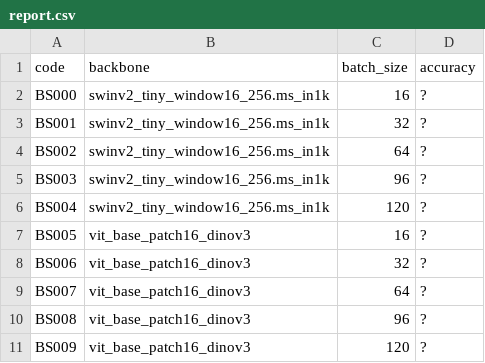
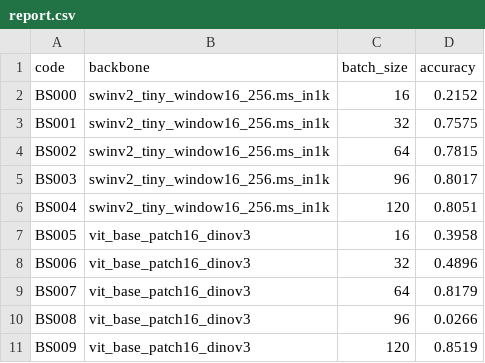
Before and after one commit to hibana2077/CARROT, a CSV file: script/BS/report.csv, drawn as a sheet.

Commit message:
feat: update report.csv files to include accuracy values and enhance model training logic in main.py for CARROT compatibility

```diff
--- a/script/BS/report.csv
+++ b/script/BS/report.csv
@@ -1,11 +1,11 @@
 code,backbone,batch_size,accuracy
-BS000,swinv2_tiny_window16_256.ms_in1k,16,?
-BS001,swinv2_tiny_window16_256.ms_in1k,32,?
-BS002,swinv2_tiny_window16_256.ms_in1k,64,?
-BS003,swinv2_tiny_window16_256.ms_in1k,96,?
-BS004,swinv2_tiny_window16_256.ms_in1k,120,?
-BS005,vit_base_patch16_dinov3,16,?
-BS006,vit_base_patch16_dinov3,32,?
-BS007,vit_base_patch16_dinov3,64,?
-BS008,vit_base_patch16_dinov3,96,?
-BS009,vit_base_patch16_dinov3,120,?
+BS000,swinv2_tiny_window16_256.ms_in1k,16,0.2152
+BS001,swinv2_tiny_window16_256.ms_in1k,32,0.7575
+BS002,swinv2_tiny_window16_256.ms_in1k,64,0.7815
+BS003,swinv2_tiny_window16_256.ms_in1k,96,0.8017
+BS004,swinv2_tiny_window16_256.ms_in1k,120,0.8051
+BS005,vit_base_patch16_dinov3,16,0.3958
+BS006,vit_base_patch16_dinov3,32,0.4896
+BS007,vit_base_patch16_dinov3,64,0.8179
+BS008,vit_base_patch16_dinov3,96,0.0266
+BS009,vit_base_patch16_dinov3,120,0.8519
```
Also changed, not shown: 2 other files.
